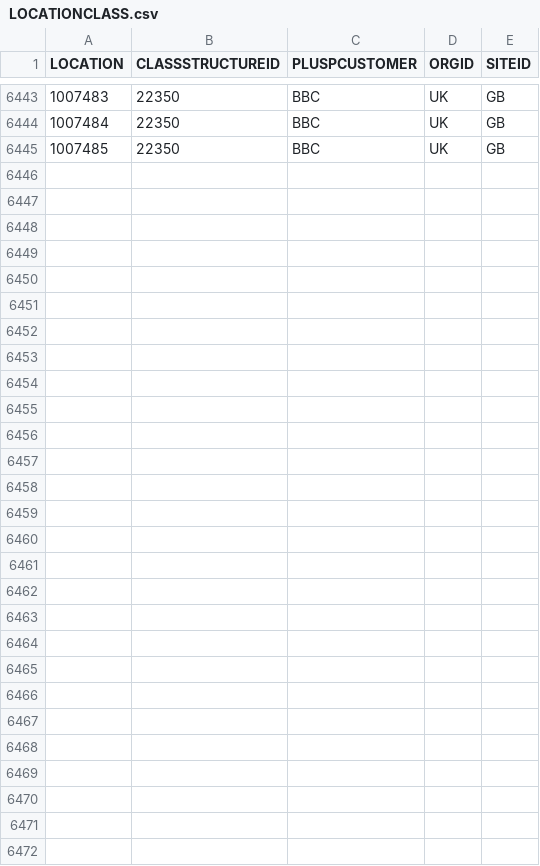
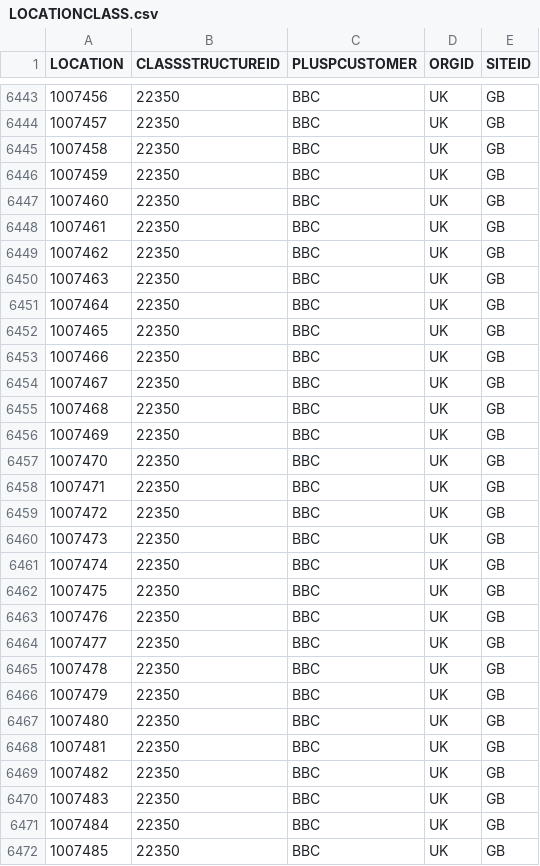
Before and after one commit to Interserve/bbc-maximo, a CSV file: Dataload/TF261 - Region Data/LOCATIONCLASS.csv, drawn as a sheet; only a part is shown, gaps mark what is left out; the diff names each change by its address in the sheet, - before the commit and + after, or states it on an @@ line.

Commit message:
Region Final Deployment

```diff
--- a/Dataload/TF261 - Region Data/LOCATIONCLASS.csv
+++ b/Dataload/TF261 - Region Data/LOCATIONCLASS.csv
@@ column A (LOCATION) renumbered between rows 3688 and 6445 @@
+row 6446: 1007459 | 22350 | BBC | UK | GB
+row 6447: 1007460 | 22350 | BBC | UK | GB
+row 6448: 1007461 | 22350 | BBC | UK | GB
+row 6449: 1007462 | 22350 | BBC | UK | GB
+row 6450: 1007463 | 22350 | BBC | UK | GB
+row 6451: 1007464 | 22350 | BBC | UK | GB
+row 6452: 1007465 | 22350 | BBC | UK | GB
+row 6453: 1007466 | 22350 | BBC | UK | GB
+row 6454: 1007467 | 22350 | BBC | UK | GB
+row 6455: 1007468 | 22350 | BBC | UK | GB
+row 6456: 1007469 | 22350 | BBC | UK | GB
+row 6457: 1007470 | 22350 | BBC | UK | GB
+row 6458: 1007471 | 22350 | BBC | UK | GB
+row 6459: 1007472 | 22350 | BBC | UK | GB
+row 6460: 1007473 | 22350 | BBC | UK | GB
+row 6461: 1007474 | 22350 | BBC | UK | GB
+row 6462: 1007475 | 22350 | BBC | UK | GB
+row 6463: 1007476 | 22350 | BBC | UK | GB
+row 6464: 1007477 | 22350 | BBC | UK | GB
+row 6465: 1007478 | 22350 | BBC | UK | GB
+row 6466: 1007479 | 22350 | BBC | UK | GB
+row 6467: 1007480 | 22350 | BBC | UK | GB
+row 6468: 1007481 | 22350 | BBC | UK | GB
+row 6469: 1007482 | 22350 | BBC | UK | GB
+row 6470: 1007483 | 22350 | BBC | UK | GB
+row 6471: 1007484 | 22350 | BBC | UK | GB
+row 6472: 1007485 | 22350 | BBC | UK | GB
```
Also changed, not shown: 12 other files.
